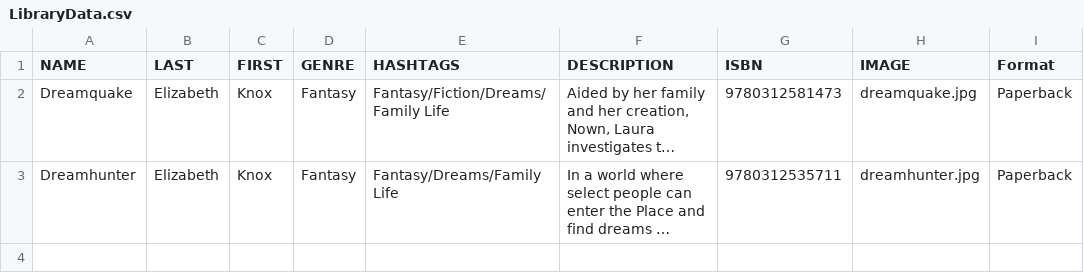
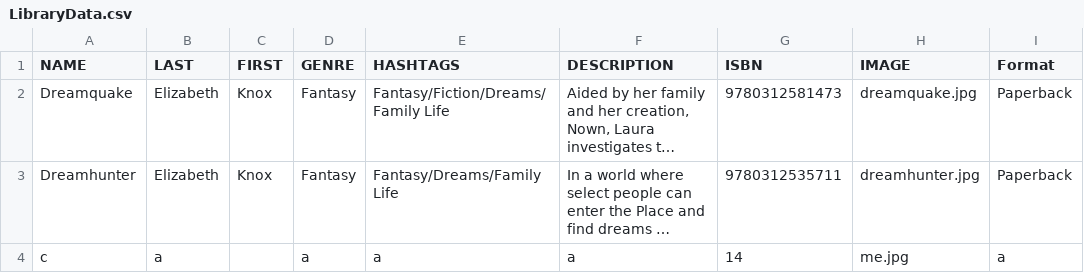
Before and after one commit to bagoferasers/LibraryProject, a CSV file: Home Library/data/LibraryData.csv, drawn as a sheet; long unchanged cells end in …; the diff names each change by its address in the sheet, - before the commit and + after, or states it on an @@ line.

```diff
--- a/Home Library/data/LibraryData.csv
+++ b/Home Library/data/LibraryData.csv
+row 4: c | a |  | a | a | a | 14 | me.jpg | a
```
Also changed, not shown: 4 other files.
